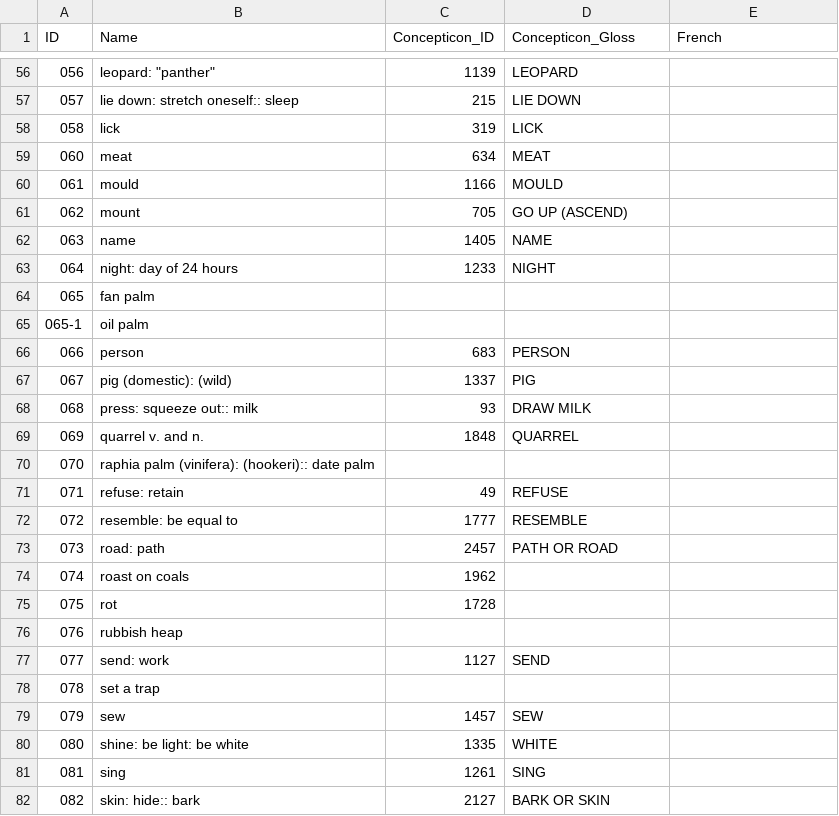
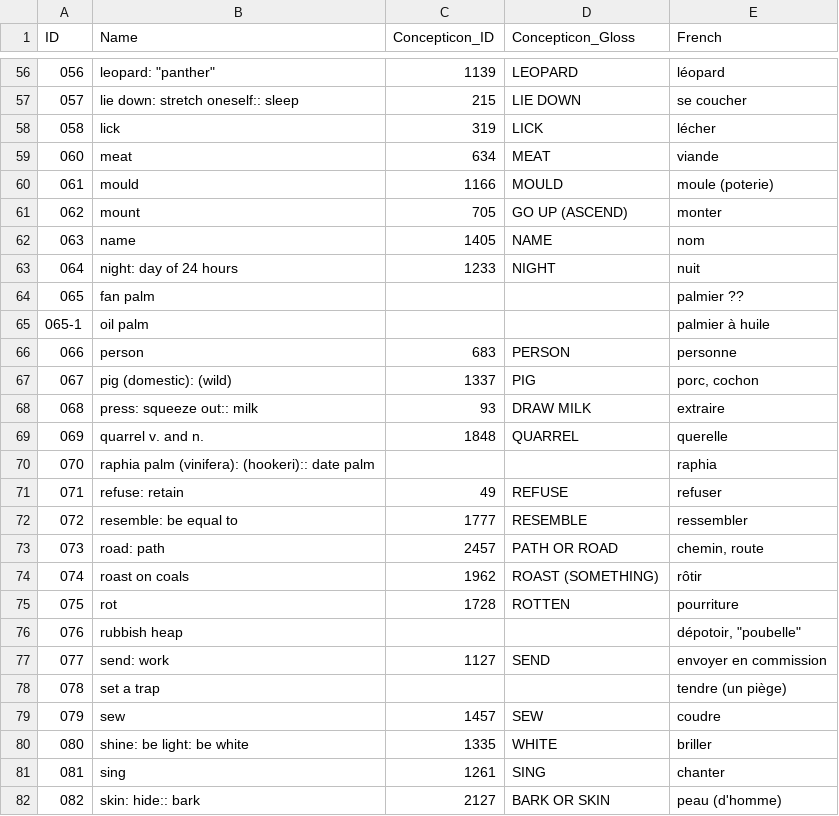
Before and after one commit to lexibank/blenchbenuecongo, a CSV file: cldf/parameters.csv, drawn as a sheet; only a part is shown, gaps mark what is left out; the diff covers the shown part only.

```diff
--- a/cldf/parameters.csv
+++ b/cldf/parameters.csv
@@ -56,27 +56,27 @@ ID,Name,Concepticon_ID,Concepticon_Gloss,French
-056,"leopard: ""panther""",1139,LEOPARD,
-057,lie down: stretch oneself:: sleep,215,LIE DOWN,
-058,lick,319,LICK,
-060,meat,634,MEAT,
-061,mould,1166,MOULD,
-062,mount,705,GO UP (ASCEND),
-063,name,1405,NAME,
-064,night: day of 24 hours,1233,NIGHT,
-065,fan palm,,,
-065-1,oil palm,,,
-066,person,683,PERSON,
-067,pig (domestic): (wild),1337,PIG,
-068,press: squeeze out:: milk,93,DRAW MILK,
-069,quarrel v. and n.,1848,QUARREL,
-070,raphia palm (vinifera): (hookeri):: date palm,,,
-071,refuse: retain,49,REFUSE,
-072,resemble: be equal to,1777,RESEMBLE,
-073,road: path,2457,PATH OR ROAD,
-074,roast on coals,1962,,
-075,rot,1728,,
-076,rubbish heap,,,
-077,send: work,1127,SEND,
-078,set a trap,,,
-079,sew,1457,SEW,
-080,shine: be light: be white,1335,WHITE,
-081,sing,1261,SING,
-082,skin: hide:: bark,2127,BARK OR SKIN,
+056,"leopard: ""panther""",1139,LEOPARD,léopard
+057,lie down: stretch oneself:: sleep,215,LIE DOWN,se coucher
+058,lick,319,LICK,lécher
+060,meat,634,MEAT,viande
+061,mould,1166,MOULD,moule (poterie)
+062,mount,705,GO UP (ASCEND),monter
+063,name,1405,NAME,nom
+064,night: day of 24 hours,1233,NIGHT,nuit
+065,fan palm,,,palmier ??
+065-1,oil palm,,,palmier à huile
+066,person,683,PERSON,personne
+067,pig (domestic): (wild),1337,PIG,"porc, cochon"
+068,press: squeeze out:: milk,93,DRAW MILK,extraire
+069,quarrel v. and n.,1848,QUARREL,querelle
+070,raphia palm (vinifera): (hookeri):: date palm,,,raphia
+071,refuse: retain,49,REFUSE,refuser
+072,resemble: be equal to,1777,RESEMBLE,ressembler
+073,road: path,2457,PATH OR ROAD,"chemin, route"
+074,roast on coals,1962,ROAST (SOMETHING),rôtir
+075,rot,1728,ROTTEN,pourriture
+076,rubbish heap,,,"dépotoir, ""poubelle"""
+077,send: work,1127,SEND,envoyer en commission
+078,set a trap,,,tendre (un piège)
+079,sew,1457,SEW,coudre
+080,shine: be light: be white,1335,WHITE,briller
+081,sing,1261,SING,chanter
+082,skin: hide:: bark,2127,BARK OR SKIN,peau (d'homme)
```
Also changed, not shown: 92 edited cells elsewhere in this file, cldf/languages.csv, etc/concepts.csv, 15 other files.
